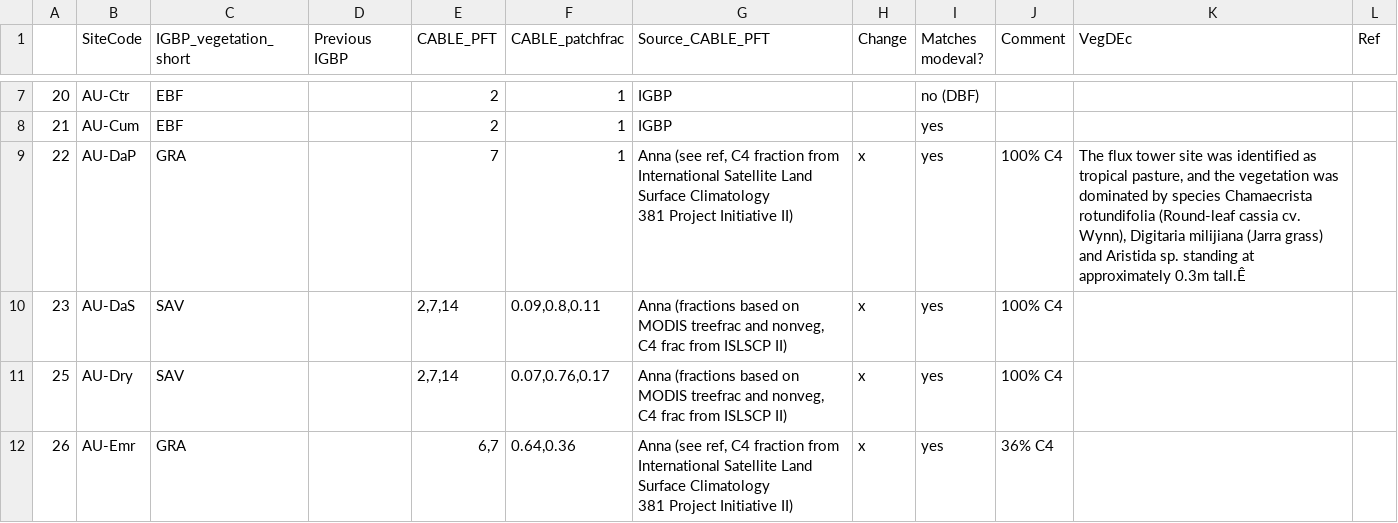
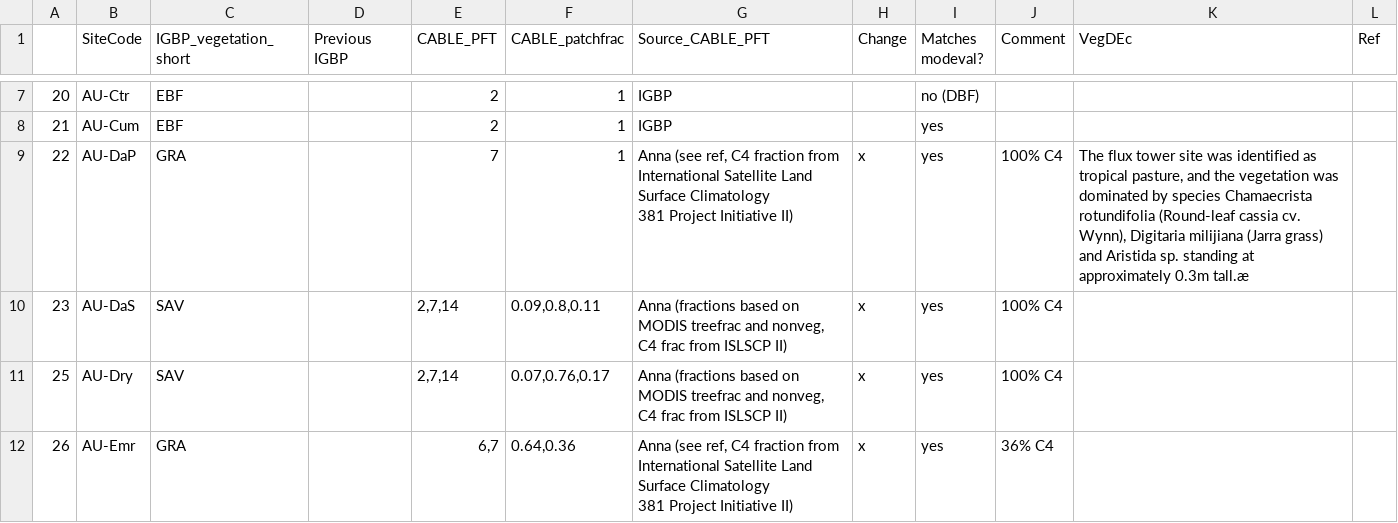
Before and after one commit to aukkola/PLUMBER2, a CSV file: cable_codes/cable_veg.csv, drawn as a sheet; only a part is shown, gaps mark what is left out; the diff covers the shown part only.

```diff
--- a/cable_codes/cable_veg.csv
+++ b/cable_codes/cable_veg.csv
@@ -8,4 +8,4 @@
 21,AU-Cum,EBF,,2,1,IGBP,,yes,,,
-22,AU-DaP,GRA,,7,1,"Anna (see ref, C4 fraction from International Satellite Land Surface Climatology
-381 Project Initiative II)",x,yes,100% C4,"The flux tower site was identified as tropical pasture, and the vegetation was dominated by species Chamaecrista rotundifolia (Round-leaf cassia cv. Wynn), Digitaria milijiana (Jarra grass) and Aristida sp. standing at approximately 0.3m tall.Ê",
+22,AU-DaP,GRA,,7,1,"Anna (see ref, C4 fraction from International Satellite Land Surface Climatology
+381 Project Initiative II)",x,yes,100% C4,"The flux tower site was identified as tropical pasture, and the vegetation was dominated by species Chamaecrista rotundifolia (Round-leaf cassia cv. Wynn), Digitaria milijiana (Jarra grass) and Aristida sp. standing at approximately 0.3m tall.æ",
 23,AU-DaS,SAV,,"2,7,14","0.09,0.8,0.11","Anna (fractions based on MODIS treefrac and nonveg, C4 frac from ISLSCP II)",x,yes,100% C4,,
```
Also changed, not shown: 25 edited cells elsewhere in this file, 3 other files.
